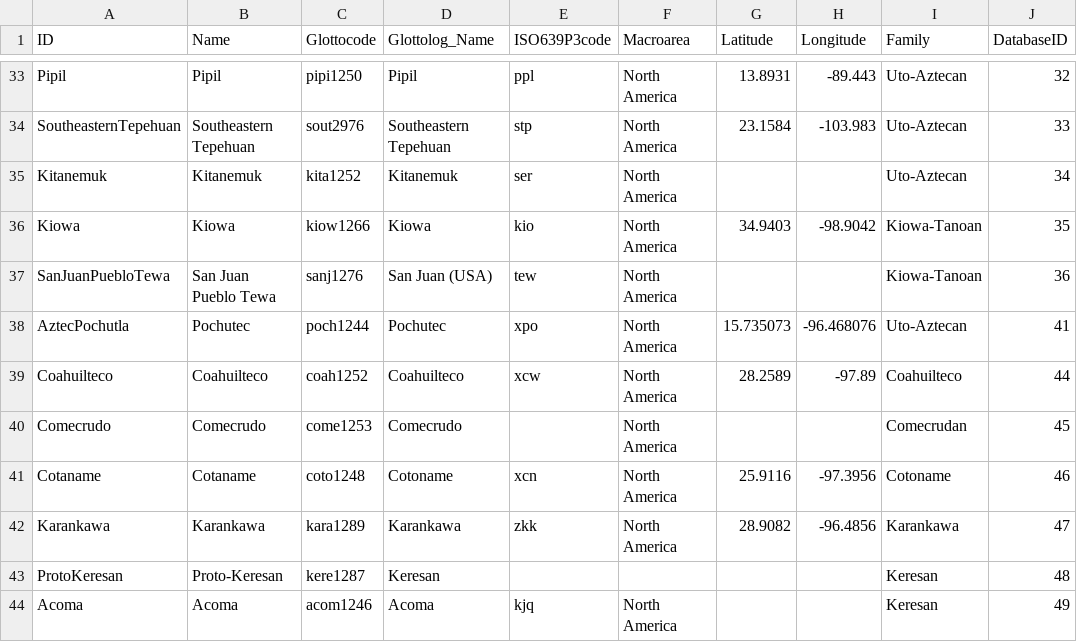
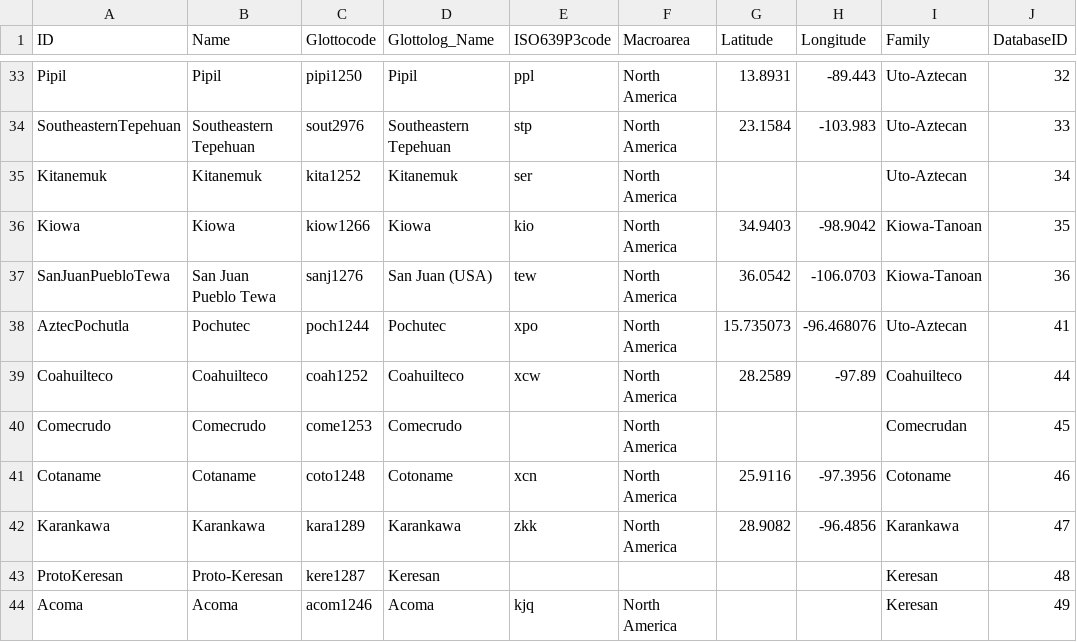
Before and after one commit to SimonGreenhill/utoaztecan, a CSV file: cldf/languages.csv, drawn as a sheet; only a part is shown, gaps mark what is left out.

```diff
--- a/cldf/languages.csv
+++ b/cldf/languages.csv
@@ -36,3 +36,3 @@ Kitanemuk,Kitanemuk,kita1252,Kitanemuk,ser,North America,,,Uto-Aztecan,34
 Kiowa,Kiowa,kiow1266,Kiowa,kio,North America,34.9403,-98.9042,Kiowa-Tanoan,35
-SanJuanPuebloTewa,San Juan Pueblo Tewa,sanj1276,San Juan (USA),tew,North America,,,Kiowa-Tanoan,36
+SanJuanPuebloTewa,San Juan Pueblo Tewa,sanj1276,San Juan (USA),tew,North America,36.0542,-106.0703,Kiowa-Tanoan,36
 AztecPochutla,Pochutec,poch1244,Pochutec,xpo,North America,15.735073,-96.468076,Uto-Aztecan,41
```
Also changed, not shown: 4 other files.
